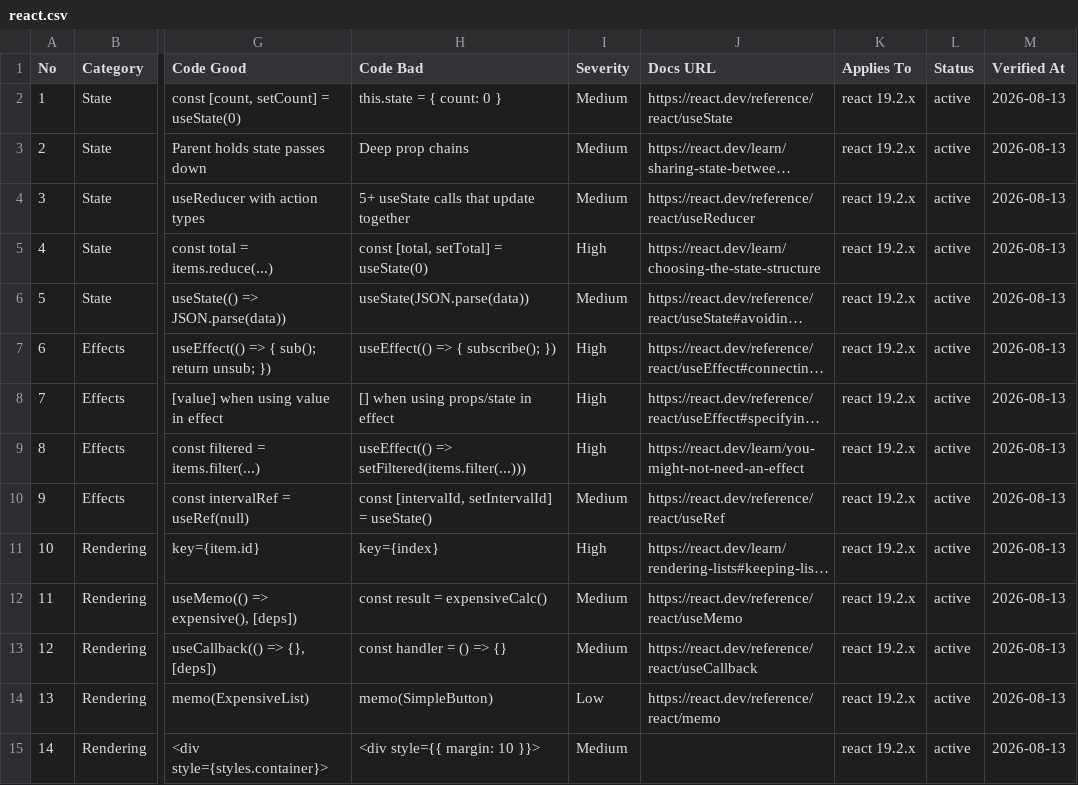
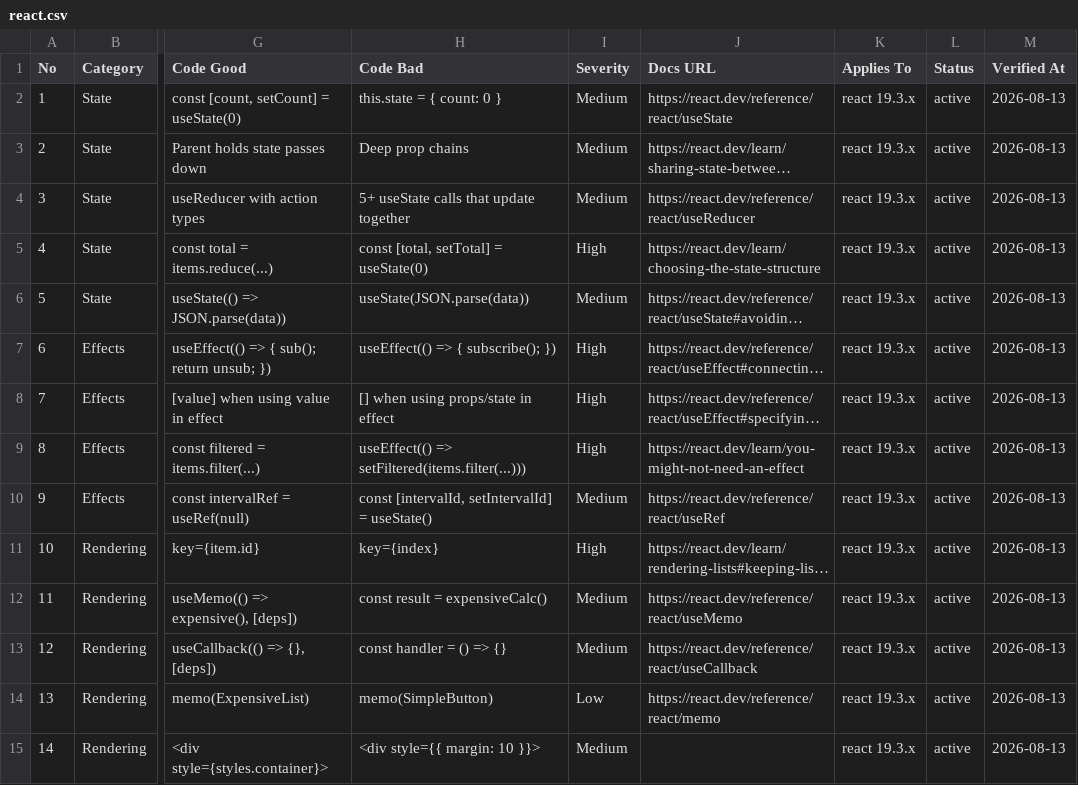
Before and after one commit to dess079/sylvain-builder, a CSV file: .github/skills/ui-ux-pro-max/data/stacks/react.csv, drawn as a sheet; only a part is shown, gaps mark what is left out; long unchanged cells end in …; the diff covers the shown part only; the diff names each change by its address in the sheet, - before the commit and + after, or states it on an @@ line.

Commit message:
refactor: update React version in stack applicability and tests
feat: introduce validate-java-idioms skill for Java idiom validation

refactor: remove legacy validate-java25-idioms skill

chore: simplify dependency review workflow by removing package-lock.json and yarn.lock

chore: enhance security workflow to install matrix-pinned Semgrep version

chore: add .DS_Store to .gitignore for cleaner repository

fix: update prompt-caveman documentation to reference validate-springai-prompt

docs: add architecture decisions for Java validation and audit remediation

chore: update compatibility matrix with Semgrep version

chore: enhance todo.json with recent audit tasks and updates

docs: update README and architecture documentation for new agents and roles

fix: update scripts to use portable worktree hashing and remove PowerShell hook

chore: remove unused load-active-todo-hook.ps1 script

fix: improve security-scan.sh to ensure source discovery fails closed

chore: validate-hook-contracts.sh updated to ensure fresh scan report handling

chore: validate-kit.sh updated for repository hygiene checks and Java idiom validation

feat: add worktree-hash.py for portable SHA-256 fingerprinting of Git worktree

```diff
--- a/.github/skills/ui-ux-pro-max/data/stacks/react.csv
+++ b/.github/skills/ui-ux-pro-max/data/stacks/react.csv
-K2:K15 (Applies To): react 19.2.x
+K2:K15 (Applies To): react 19.3.x
```
Also changed, not shown: 50 edited cells elsewhere in this file, 39 other files.
